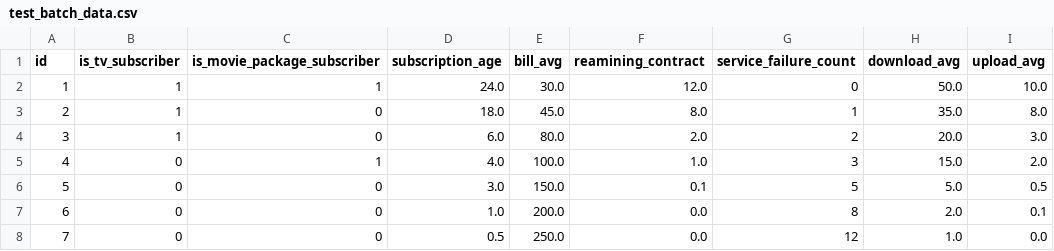
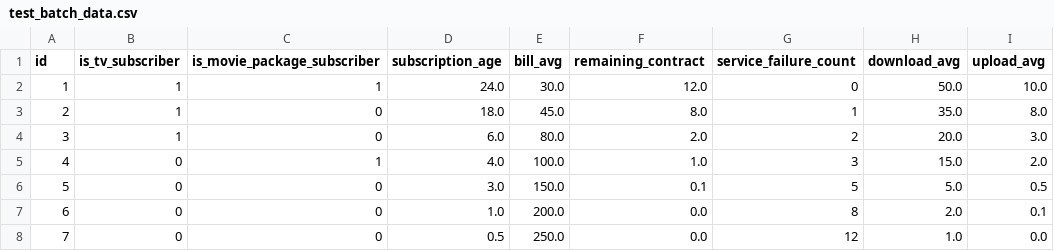
Before and after one commit to pm012/telecom-churn-prediction, a CSV file: test_batch_data.csv, drawn as a sheet; only a part is shown; the diff names each change by its address in the sheet, - before the commit and + after, or states it on an @@ line.

```diff
--- a/test_batch_data.csv
+++ b/test_batch_data.csv
-F1: reamining_contract
+F1: remaining_contract
```
Also changed, not shown: models/model_results.csv, models/plots/predictions_analysis.csv, 27 other files.
